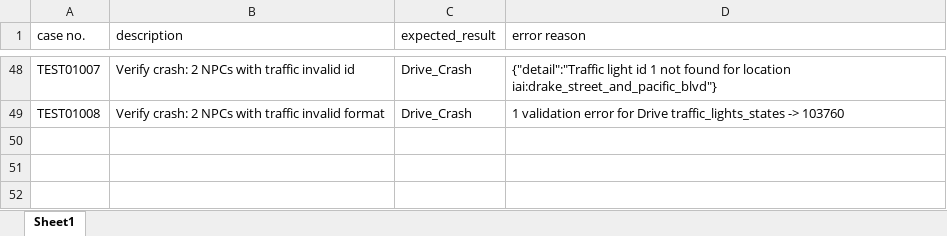
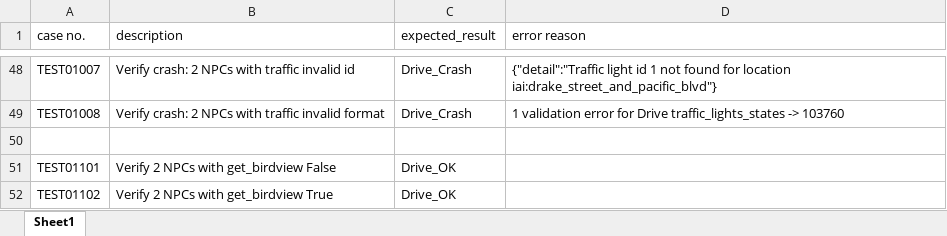
Before and after one commit to fjfzljl/learn_iai_drive_api, an Excel workbook: test_plan.xlsx, sheet Sheet1, drawn as a sheet; only a part is shown, gaps mark what is left out; values as stored, in another font and other column widths than the file's, no borders; the diff names each change by its address in the sheet, - before the commit and + after, or states it on an @@ line.

Commit message:
get_birdview

```diff
--- a/test_plan.xlsx (sheet Sheet1)
+++ b/test_plan.xlsx (sheet Sheet1)
+row 50: (empty)
+row 51: TEST01101 | Verify 2 NPCs with get_birdview False | Drive_OK
+row 52: TEST01102 | Verify 2 NPCs with get_birdview True | Drive_OK
```
Also changed, not shown: 2 other files.
